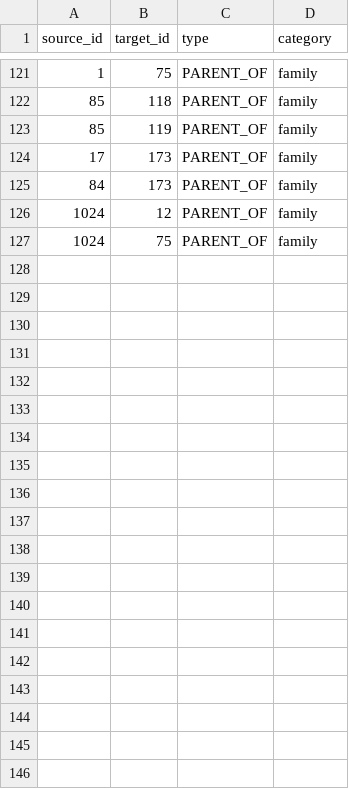
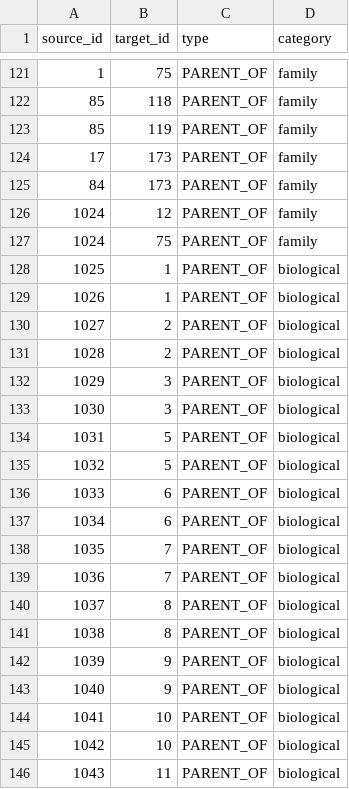
Before and after one commit to nahidupa/SahabahGraph, a CSV file: data-pipeline/relationships.csv, drawn as a sheet; only a part is shown, gaps mark what is left out; the diff covers the shown part only; the diff names each change by its address in the sheet, - before the commit and + after, or states it on an @@ line.

Commit message:
feat: add parent relationships for 19 major sahabah (Ashara Mubashshara + others)
Added 36 parent nodes and 36 parent-child relationships:

Major Sahabah Parents Added:
- The Ten Promised Paradise (Ashara Mubashshara): 10 sahabah with their parents
  * Abu Bakr as-Siddiq (father: Uthman Abu Quhafa, mother: Salma)
  * Umar ibn al-Khattab (father: Al-Khattab ibn Nufayl, mother: Hantamah)
  * Uthman ibn Affan (father: Affan ibn Abi al-As, mother: Arwa)
  * Talha ibn Ubaydullah, Zubayr ibn al-Awwam, Abdur Rahman ibn Awf
  * Sa'd ibn Abi Waqqas, Sa'id ibn Zayd, Abu Ubaydah ibn al-Jarrah, Khadija

- Additional Major Sahabah:
  * Hamza & Abbas ibn Abd al-Muttalib (Prophet's uncles)
  * Zayd ibn Harithah, Zayd ibn Thabit, Ammar ibn Yasir
  * Sa'd ibn Mu'adh, Ubadah ibn al-Samit, Safwan ibn Umayya
  * Abu Sufyan ibn Harb, Yazid ibn Abi Sufyan

Data Structure Updates:
- Added 36 new parent nodes (IDs 1025-1060)
- Added 36 PARENT_OF relationships to relationships.csv
- Updated 19 has_parents flags from False to True
- Total parent relationships: 75 (was 39)
- Total nodes: 304 (was 268)
- Total relationships: 162 (was 126)

Spec & Validation:
- Updated PARENT_RELATIONSHIPS_SPEC.md with all 75 relationships organized by family group
- All validation checks passing
- All tests passing (8/8)
- Frontend build successful

Sources: Al-Isabah, Tabaqat al-Kubra, Ansab al-Ashraf, FACT_CHECK_COMPREHENSIVE.md

```diff
--- a/data-pipeline/relationships.csv
+++ b/data-pipeline/relationships.csv
+row 128: 1025 | 1 | PARENT_OF | biological
+row 129: 1026 | 1 | PARENT_OF | biological
+row 130: 1027 | 2 | PARENT_OF | biological
+row 131: 1028 | 2 | PARENT_OF | biological
+row 132: 1029 | 3 | PARENT_OF | biological
+row 133: 1030 | 3 | PARENT_OF | biological
+row 134: 1031 | 5 | PARENT_OF | biological
+row 135: 1032 | 5 | PARENT_OF | biological
+row 136: 1033 | 6 | PARENT_OF | biological
+row 137: 1034 | 6 | PARENT_OF | biological
+row 138: 1035 | 7 | PARENT_OF | biological
+row 139: 1036 | 7 | PARENT_OF | biological
+row 140: 1037 | 8 | PARENT_OF | biological
+row 141: 1038 | 8 | PARENT_OF | biological
+row 142: 1039 | 9 | PARENT_OF | biological
+row 143: 1040 | 9 | PARENT_OF | biological
+row 144: 1041 | 10 | PARENT_OF | biological
+row 145: 1042 | 10 | PARENT_OF | biological
+row 146: 1043 | 11 | PARENT_OF | biological
```
Also changed, not shown: 17 added rows elsewhere in this file, 4 other files.
